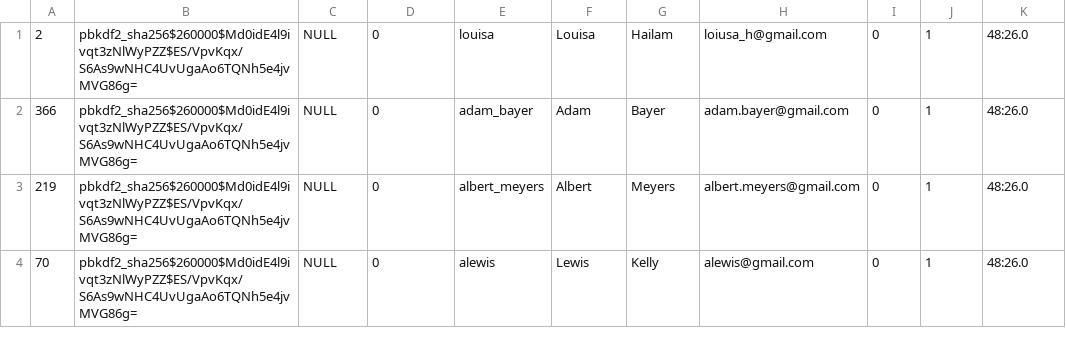
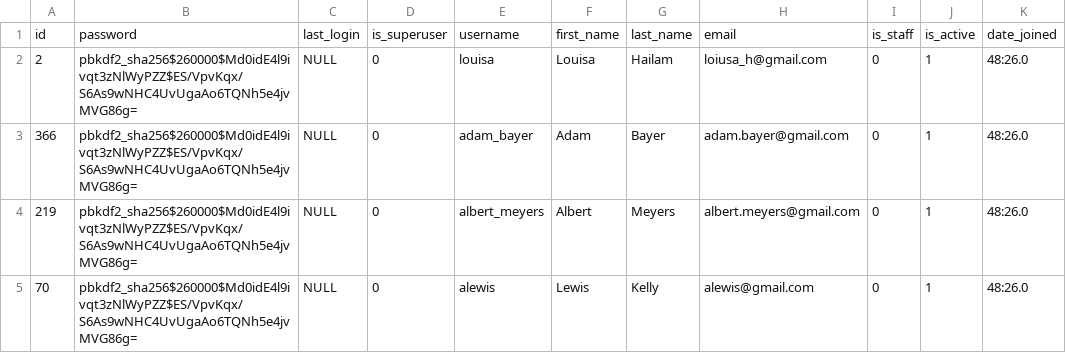
Before and after one commit to HengHuiSan/main, a CSV file: static/csv/auth_user1.csv (was static/csv/auth_user.csv), drawn as a sheet; only a part is shown.

```diff
--- a/static/csv/auth_user.csv
+++ b/static/csv/auth_user1.csv
@@ -1 +1,2 @@
+id,password,last_login,is_superuser,username,first_name,last_name,email,is_staff,is_active,date_joined
 2,pbkdf2_sha256$260000$Md0idE4l9ivqt3zNlWyPZZ$ES/VpvKqx/S6As9wNHC4UvUgaAo6TQNh5e4jvMVG86g=,NULL,0,louisa,Louisa,Hailam,loiusa_h@gmail.com,0,1,48:26.0
```
Also changed, not shown: 13 other files.
